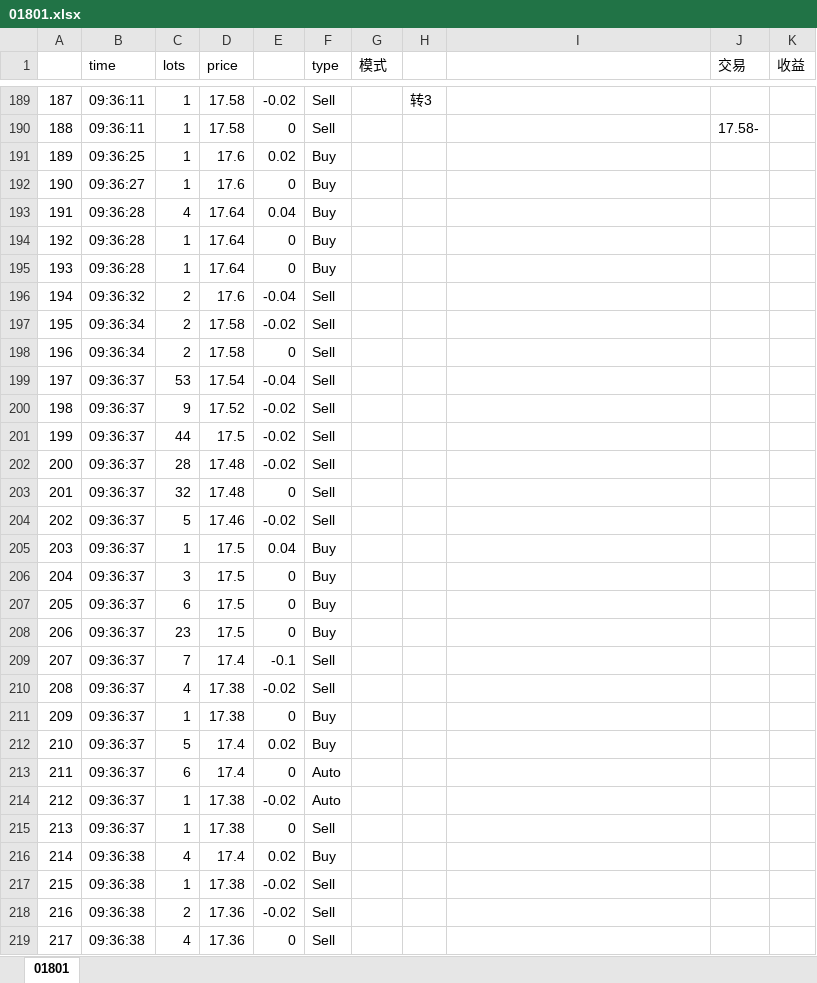
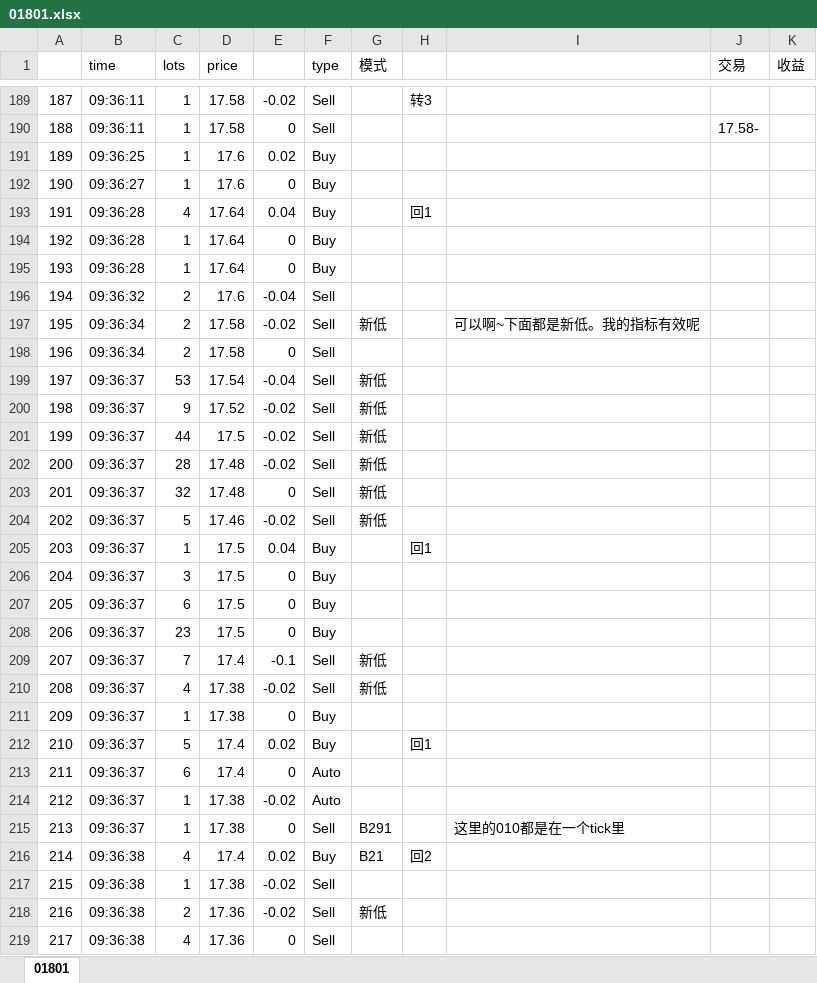
Before and after one commit to Knowckx/python, an Excel workbook: Docs/01801.xlsx, sheet 01801, drawn as a sheet; only a part is shown, gaps mark what is left out; values as stored, in another font and other column widths than the file's, no cell formats; the diff covers the shown part only; the diff names each change by its address in the sheet, - before the commit and + after, or states it on an @@ line.

```diff
--- a/Docs/01801.xlsx (sheet 01801)
+++ b/Docs/01801.xlsx (sheet 01801)
-H193: (empty)
+H193: 回1
-G197 (模式): (empty)
+G197 (模式): 新低
-I197: (empty)
+I197: 可以啊~下面都是新低。我的指标有效呢
-G199:G204 (模式): (empty)
+G199:G204 (模式): 新低
-H205: (empty)
+H205: 回1
-G209:G210 (模式): (empty)
+G209:G210 (模式): 新低
-H212: (empty)
+H212: 回1
-G215 (模式): (empty)
+G215 (模式): B291
-I215: (empty)
+I215: 这里的010都是在一个tick里
-G216 (模式): (empty)
+G216 (模式): B21
-H216: (empty)
+H216: 回2
-G218 (模式): (empty)
+G218 (模式): 新低
```
Also changed, not shown: 91 edited cells elsewhere in this sheet, cell formats, Docs/HK.01034.xlsx.
